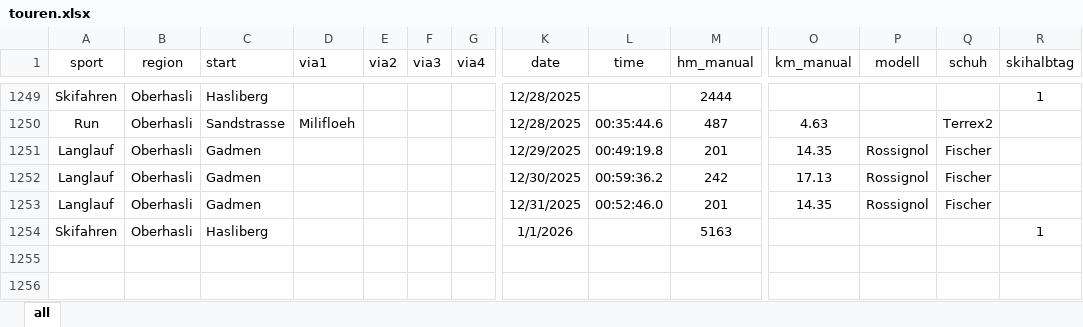
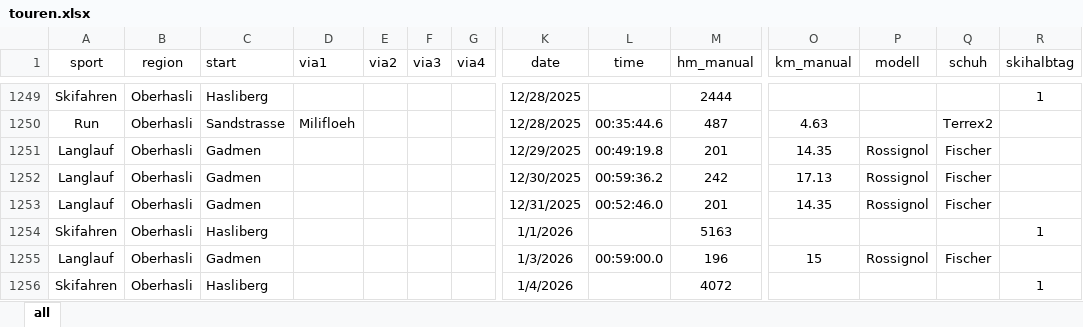
Before and after one commit to rufi77/sport, an Excel workbook: data/touren.xlsx, sheet all, drawn as a sheet; only a part is shown, gaps mark what is left out; values as stored, in another font and other column widths than the file's, no borders; conditional formats not drawn; rows hold the shown columns only; the diff names each change by its address in the sheet, - before the commit and + after, or states it on an @@ line.

```diff
--- a/data/touren.xlsx (sheet all)
+++ b/data/touren.xlsx (sheet all)
+row 1255: Langlauf | Oberhasli | Gadmen |  |  |  |  | 1/3/2026 | 00:59:00.0 | 196 | 15 | Rossignol | Fischer
+row 1256: Skifahren | Oberhasli | Hasliberg |  |  |  |  | 1/4/2026 |  | 4072 |  |  |  | 1
```
Also changed, not shown: 20 other files.
